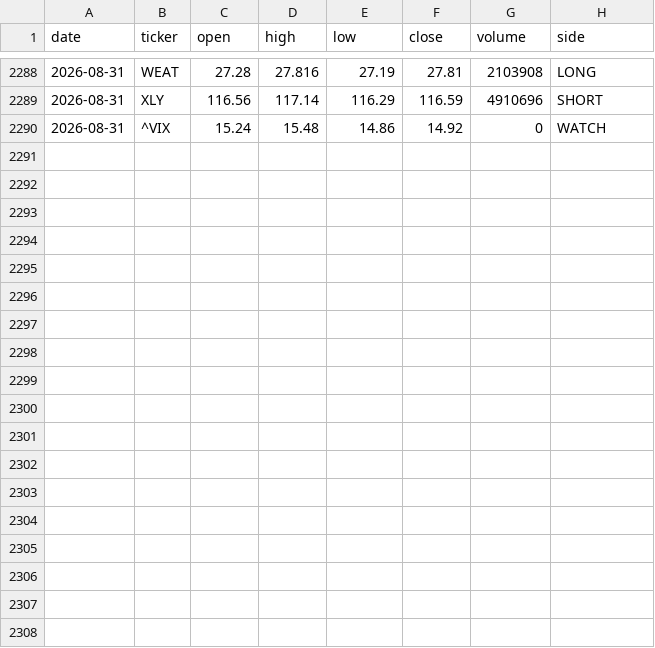
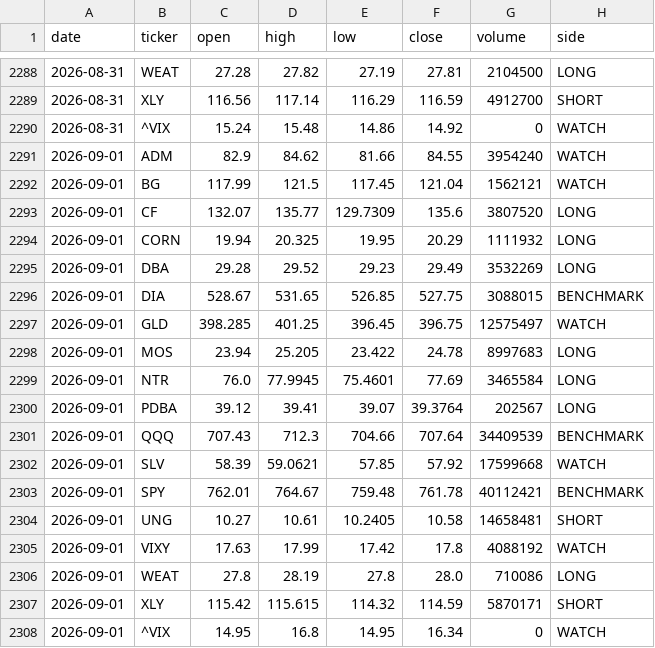
Before and after one commit to gohjhb92/G1, a CSV file: docs/food-shock/tracker.csv, drawn as a sheet; only a part is shown, gaps mark what is left out; the diff covers the shown part only.

```diff
--- a/docs/food-shock/tracker.csv
+++ b/docs/food-shock/tracker.csv
@@ -2288,3 +2288,21 @@ date,ticker,open,high,low,close,volume,side
-2026-08-31,WEAT,27.28,27.816,27.19,27.81,2103908,LONG
-2026-08-31,XLY,116.56,117.14,116.29,116.59,4910696,SHORT
+2026-08-31,WEAT,27.28,27.82,27.19,27.81,2104500,LONG
+2026-08-31,XLY,116.56,117.14,116.29,116.59,4912700,SHORT
 2026-08-31,^VIX,15.24,15.48,14.86,14.92,0,WATCH
+2026-09-01,ADM,82.9,84.62,81.66,84.55,3954240,WATCH
+2026-09-01,BG,117.99,121.5,117.45,121.04,1562121,WATCH
+2026-09-01,CF,132.07,135.77,129.7309,135.6,3807520,LONG
+2026-09-01,CORN,19.94,20.325,19.95,20.29,1111932,LONG
+2026-09-01,DBA,29.28,29.52,29.23,29.49,3532269,LONG
+2026-09-01,DIA,528.67,531.65,526.85,527.75,3088015,BENCHMARK
+2026-09-01,GLD,398.285,401.25,396.45,396.75,12575497,WATCH
+2026-09-01,MOS,23.94,25.205,23.422,24.78,8997683,LONG
+2026-09-01,NTR,76.0,77.9945,75.4601,77.69,3465584,LONG
+2026-09-01,PDBA,39.12,39.41,39.07,39.3764,202567,LONG
+2026-09-01,QQQ,707.43,712.3,704.66,707.64,34409539,BENCHMARK
+2026-09-01,SLV,58.39,59.0621,57.85,57.92,17599668,WATCH
+2026-09-01,SPY,762.01,764.67,759.48,761.78,40112421,BENCHMARK
+2026-09-01,UNG,10.27,10.61,10.2405,10.58,14658481,SHORT
+2026-09-01,VIXY,17.63,17.99,17.42,17.8,4088192,WATCH
+2026-09-01,WEAT,27.8,28.19,27.8,28.0,710086,LONG
+2026-09-01,XLY,115.42,115.615,114.32,114.59,5870171,SHORT
+2026-09-01,^VIX,14.95,16.8,14.95,16.34,0,WATCH
```
Also changed, not shown: 31 edited cells elsewhere in this file, food-shock/tracker.csv.
